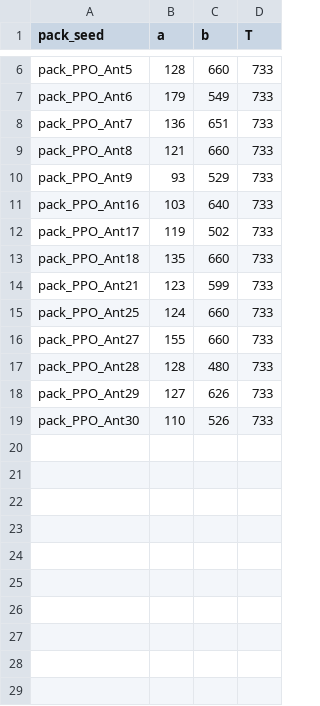
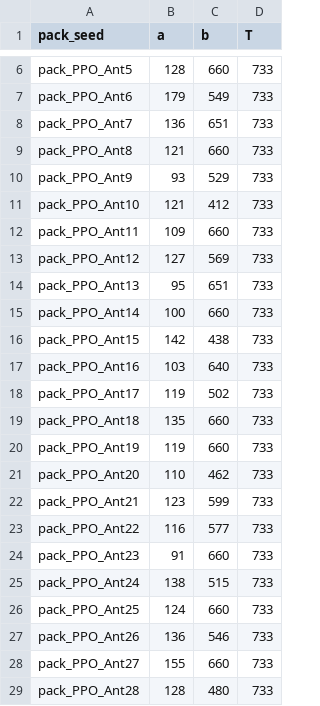
Before and after one commit to JudithEtxebarrieta/bpt-rl, a CSV file: experiments/results/data/SB3_PPO_Ant/learning_regions.csv, drawn as a sheet; only a part is shown, gaps mark what is left out; the shorter side is filled out with more unchanged rows.

Commit message:
add SB3_PPO_Ant data

```diff
--- a/experiments/results/data/SB3_PPO_Ant/learning_regions.csv
+++ b/experiments/results/data/SB3_PPO_Ant/learning_regions.csv
@@ -10,2 +10,8 @@ pack_PPO_Ant8,121,660,733
 pack_PPO_Ant9,93,529,733
+pack_PPO_Ant10,121,412,733
+pack_PPO_Ant11,109,660,733
+pack_PPO_Ant12,127,569,733
+pack_PPO_Ant13,95,651,733
+pack_PPO_Ant14,100,660,733
+pack_PPO_Ant15,142,438,733
 pack_PPO_Ant16,103,640,733
@@ -13,4 +19,10 @@ pack_PPO_Ant17,119,502,733
 pack_PPO_Ant18,135,660,733
+pack_PPO_Ant19,119,660,733
+pack_PPO_Ant20,110,462,733
 pack_PPO_Ant21,123,599,733
+pack_PPO_Ant22,116,577,733
+pack_PPO_Ant23,91,660,733
+pack_PPO_Ant24,138,515,733
 pack_PPO_Ant25,124,660,733
+pack_PPO_Ant26,136,546,733
 pack_PPO_Ant27,155,660,733
```
Also changed, not shown: 7 other files.
